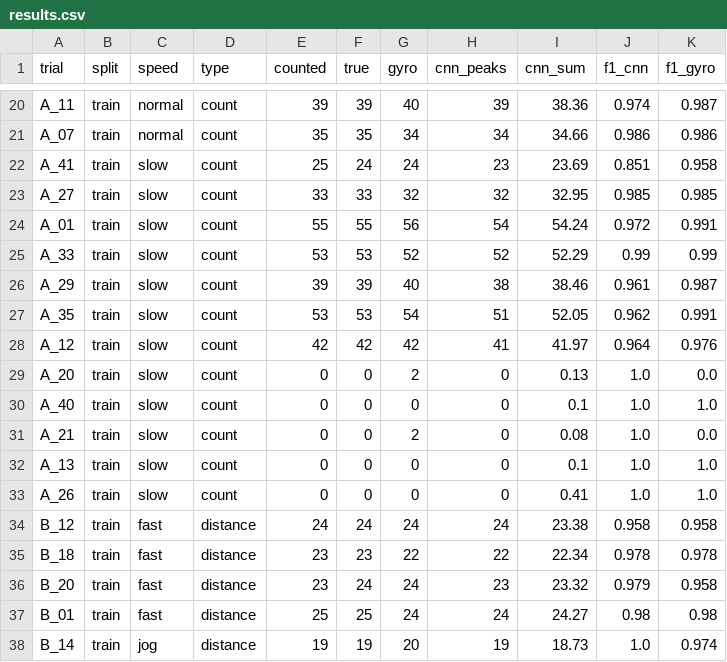
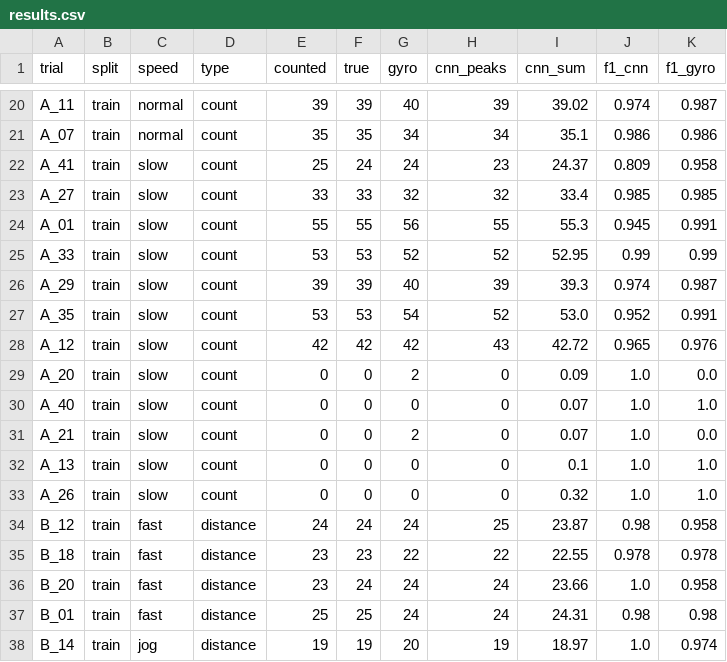
Before and after one commit to clabar01/me193-step-counter, a CSV file: models/step_detector/sim/results.csv, drawn as a sheet; only a part is shown, gaps mark what is left out; the diff covers the shown part only; the diff names each change by its address in the sheet, - before the commit and + after, or states it on an @@ line.

```diff
--- a/models/step_detector/sim/results.csv
+++ b/models/step_detector/sim/results.csv
-I20 (cnn_sum): 38.36
+I20 (cnn_sum): 39.02
-I21 (cnn_sum): 34.66
+I21 (cnn_sum): 35.1
-I22 (cnn_sum): 23.69
+I22 (cnn_sum): 24.37
-J22 (f1_cnn): 0.851
+J22 (f1_cnn): 0.809
-I23 (cnn_sum): 32.95
+I23 (cnn_sum): 33.4
-H24 (cnn_peaks): 54
+H24 (cnn_peaks): 55
-I24 (cnn_sum): 54.24
+I24 (cnn_sum): 55.3
-J24 (f1_cnn): 0.972
+J24 (f1_cnn): 0.945
-I25 (cnn_sum): 52.29
+I25 (cnn_sum): 52.95
-H26 (cnn_peaks): 38
+H26 (cnn_peaks): 39
-I26 (cnn_sum): 38.46
+I26 (cnn_sum): 39.3
-J26 (f1_cnn): 0.961
+J26 (f1_cnn): 0.974
-H27 (cnn_peaks): 51
+H27 (cnn_peaks): 52
-I27 (cnn_sum): 52.05
+I27 (cnn_sum): 53.0
-J27 (f1_cnn): 0.962
+J27 (f1_cnn): 0.952
-H28 (cnn_peaks): 41
+H28 (cnn_peaks): 43
-I28 (cnn_sum): 41.97
+I28 (cnn_sum): 42.72
-J28 (f1_cnn): 0.964
+J28 (f1_cnn): 0.965
-I29 (cnn_sum): 0.13
+I29 (cnn_sum): 0.09
-I30 (cnn_sum): 0.1
+I30 (cnn_sum): 0.07
-I31 (cnn_sum): 0.08
+I31 (cnn_sum): 0.07
-I33 (cnn_sum): 0.41
+I33 (cnn_sum): 0.32
-H34 (cnn_peaks): 24
+H34 (cnn_peaks): 25
-I34 (cnn_sum): 23.38
+I34 (cnn_sum): 23.87
-J34 (f1_cnn): 0.958
+J34 (f1_cnn): 0.98
-I35 (cnn_sum): 22.34
+I35 (cnn_sum): 22.55
-H36 (cnn_peaks): 23
+H36 (cnn_peaks): 24
-I36 (cnn_sum): 23.32
+I36 (cnn_sum): 23.66
-J36 (f1_cnn): 0.979
+J36 (f1_cnn): 1.0
-I37 (cnn_sum): 24.27
+I37 (cnn_sum): 24.31
-I38 (cnn_sum): 18.73
+I38 (cnn_sum): 18.97
```
Also changed, not shown: 90 edited cells elsewhere in this file, 15 other files.
